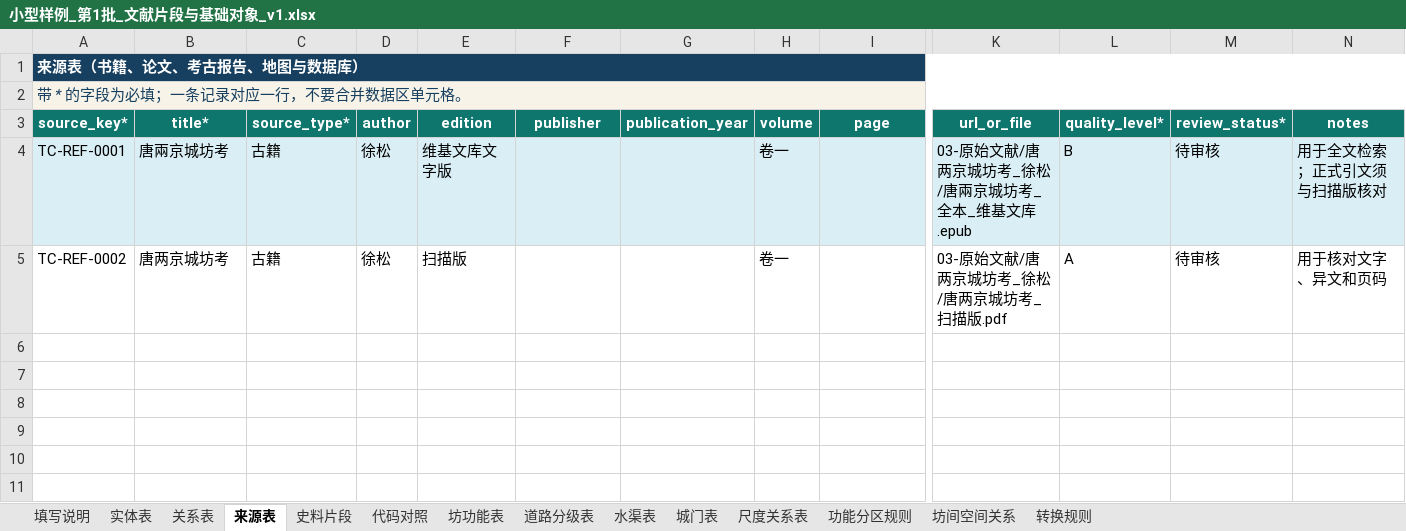
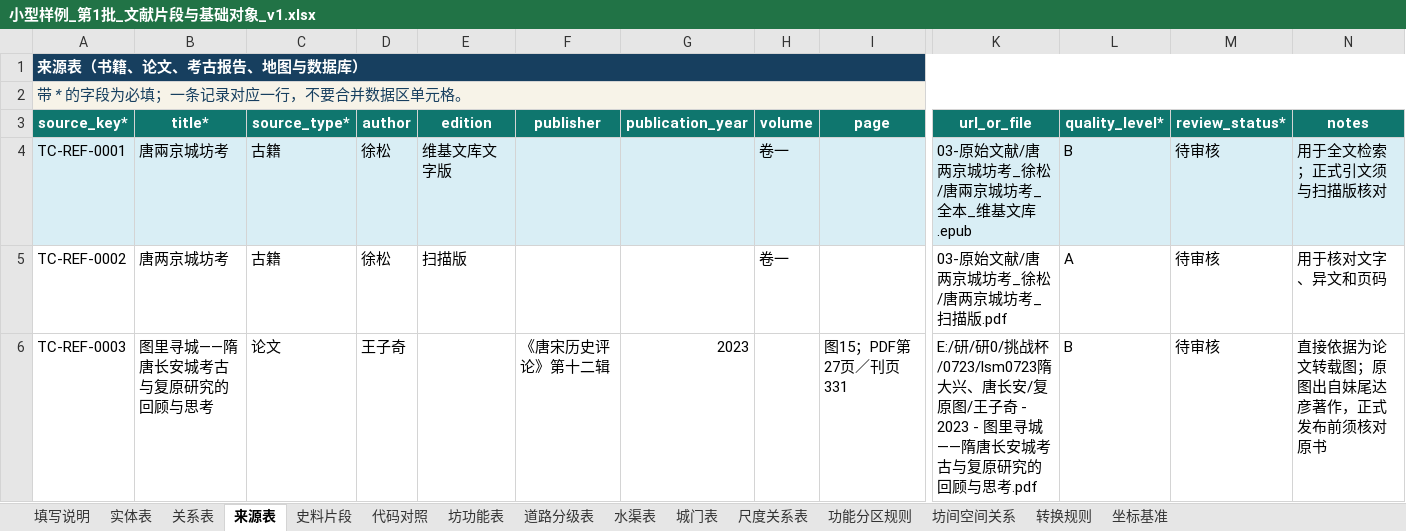
Before and after one commit to RIiiiiii-t/tang-changan-knowledge-graph, an Excel workbook: 05-Excel数据/小型样例_第1批_文献片段与基础对象_v1.xlsx, sheet 来源表, drawn as a sheet; only a part is shown, gaps mark what is left out; values as stored, in another font and other column widths than the file's, no borders; conditional formats and table styles not drawn; rows hold the shown columns only; the diff names each change by its address in the sheet, - before the commit and + after, or states it on an @@ line.

```diff
--- a/05-Excel数据/小型样例_第1批_文献片段与基础对象_v1.xlsx (sheet 来源表)
+++ b/05-Excel数据/小型样例_第1批_文献片段与基础对象_v1.xlsx (sheet 来源表)
+sheet tab: 坐标基准
+row 6: TC-REF-0003 | 图里寻城——隋唐长安城考古与复原研究的回顾与思考 | 论文 | 王子奇 |  | 《唐宋历史评论》第十二辑 | 2023 |  | 图15；PDF第27页／刊页331 | E:/研/研0/挑战杯/0723/lsm0723隋大兴、唐长安/复原图/王子奇 - 2023 - 图里寻城——隋唐长安城考古与复原研究的回顾与思考.pdf | B | 待审核 | 直接依据为论文转载图；原图出自妹尾达彦著作，正式发布前须核对原书
```
Also changed, not shown: sheet 坊功能表, sheet 实体表, sheet 代码对照, sheet 史料片段, sheet 道路分级表, sheet 转换规则, 1 more sheet, 00-项目总览/唐长安城知识图谱_项目进度看板.xlsx, 02-项目文档/唐长安城知识图谱录入模板_阶段二_v1.xlsx.
